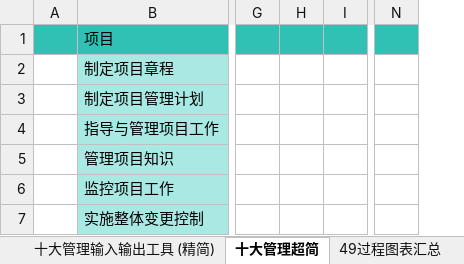
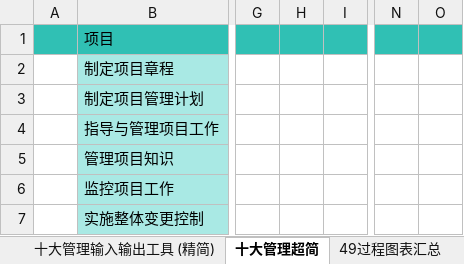
Before and after one commit to shuqingle/04_EXAM, an Excel workbook: 高项突击记忆笔记20260523.xlsx, sheet 十大管理超简, drawn as a sheet; only a part is shown, gaps mark what is left out; values as stored, in another font and other column widths than the file's, no borders; removed rows and columns are numbered as before the commit, all else as after; the diff covers the shown part only; the diff names each change by its address in the sheet, - before the commit and + after, or states it on an @@ line.

```diff
--- a/高项突击记忆笔记20260523.xlsx (sheet 十大管理超简)
+++ b/高项突击记忆笔记20260523.xlsx (sheet 十大管理超简)
-column H, empty
+column H, empty
+column O, empty
```
Also changed, not shown: 1 added row and 1 edited cell elsewhere in this sheet, sheet 十大管理输入输出工具 (精简), charts or pictures.
